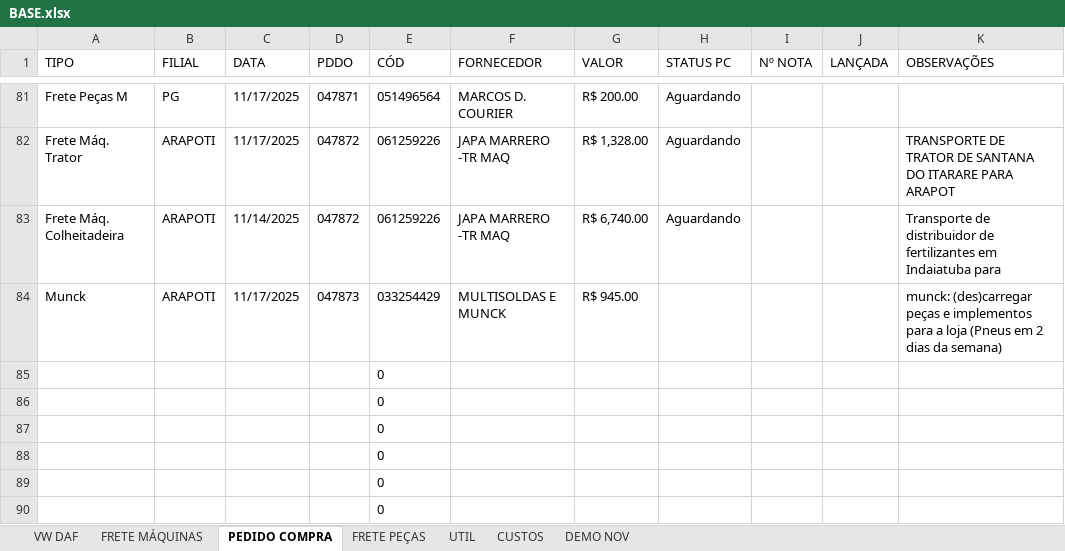
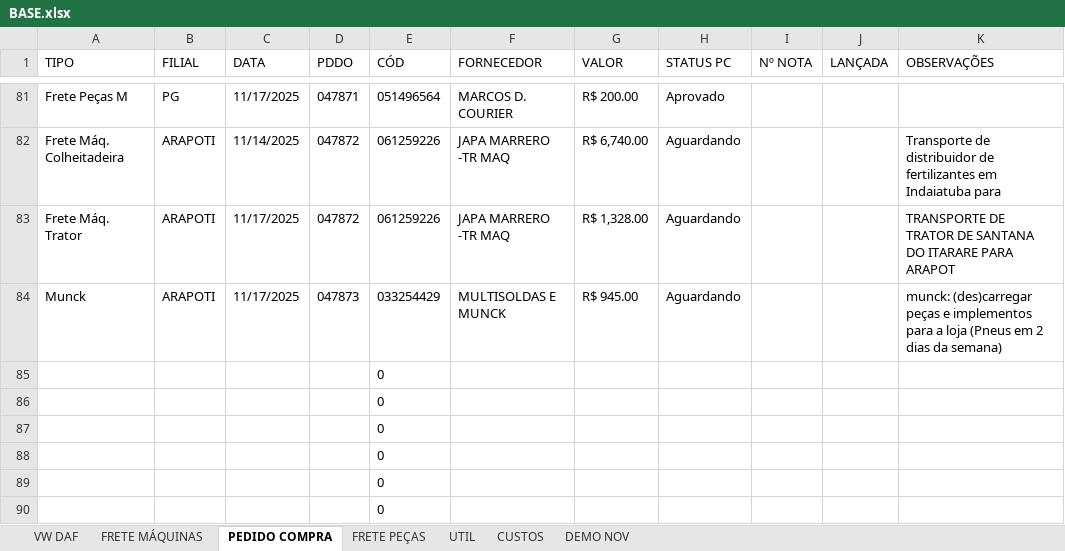
Before and after one commit to LOGMPA/LOG, an Excel workbook: public/data/BASE.xlsx, sheet PEDIDO COMPRA, drawn as a sheet; only a part is shown, gaps mark what is left out; values as stored, in another font and other column widths than the file's, no borders; conditional formats and table styles not drawn; the diff covers the shown part only; the diff names each change by its address in the sheet, - before the commit and + after, or states it on an @@ line.

```diff
--- a/public/data/BASE.xlsx (sheet PEDIDO COMPRA)
+++ b/public/data/BASE.xlsx (sheet PEDIDO COMPRA)
-H81 (STATUS PC): Aguardando
+H81 (STATUS PC): Aprovado
@@ row 83 moved to row 82: Frete Máq. Colheitadeira @@
-H84 (STATUS PC): (empty)
+H84 (STATUS PC): Aguardando
```
Also changed, not shown: 12 added rows, 12 removed rows and 51 moved rows elsewhere in this sheet, sheet FRETE MÁQUINAS, formulas that keep their value, charts or pictures.
